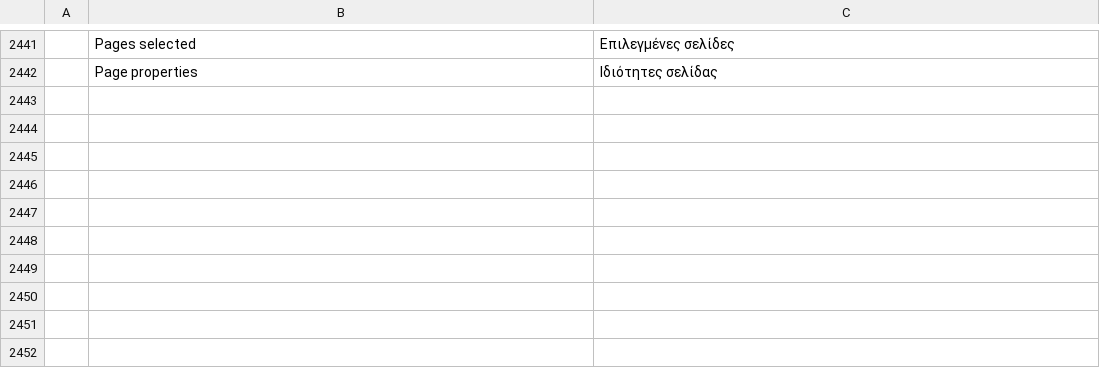
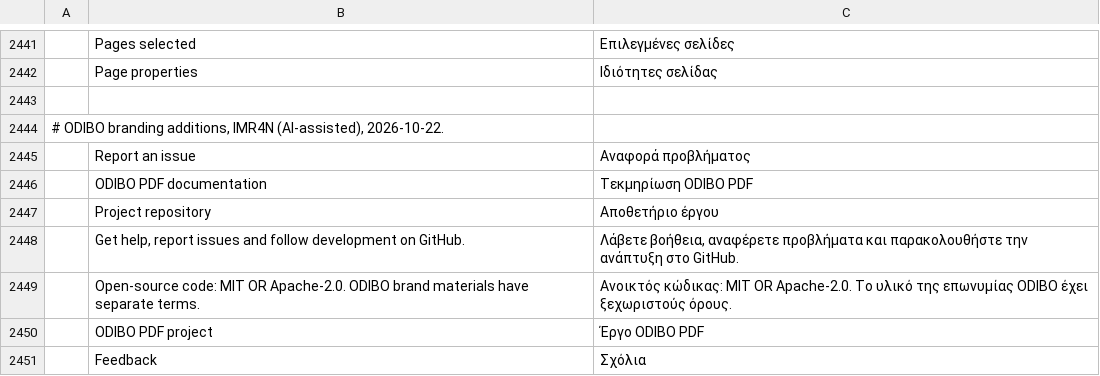
Before and after one commit to imranOdiboev/pdfcraft, a TSV file: crates/ui-egui/src/i18n/el.tsv, drawn as a sheet; only a part is shown, gaps mark what is left out; the diff names each change by its address in the sheet, - before the commit and + after, or states it on an @@ line.

```diff
--- a/crates/ui-egui/src/i18n/el.tsv
+++ b/crates/ui-egui/src/i18n/el.tsv
+row 2443: (empty)
+row 2444: # ODIBO branding additions, IMR4N (AI-assisted), 2026-10-22.
+row 2445:  | Report an issue | Αναφορά προβλήματος
+row 2446:  | ODIBO PDF documentation | Τεκμηρίωση ODIBO PDF
+row 2447:  | Project repository | Αποθετήριο έργου
+row 2448:  | Get help, report issues and follow development on GitHub. | Λάβετε βοήθεια, αναφέρετε προβλήματα και παρακολουθήστε την ανάπτυξη στο GitHub.
+row 2449:  | Open-source code: MIT OR Apache-2.0. ODIBO brand materials have separate terms. | Ανοικτός κώδικας: MIT OR Apache-2.0. Το υλικό της επωνυμίας ODIBO έχει ξεχωριστούς όρους.
+row 2450:  | ODIBO PDF project | Έργο ODIBO PDF
+row 2451:  | Feedback | Σχόλια
```
Also changed, not shown: crates/ui-egui/src/i18n/bg.tsv, crates/ui-egui/src/i18n/kk.tsv, 43 other files.
